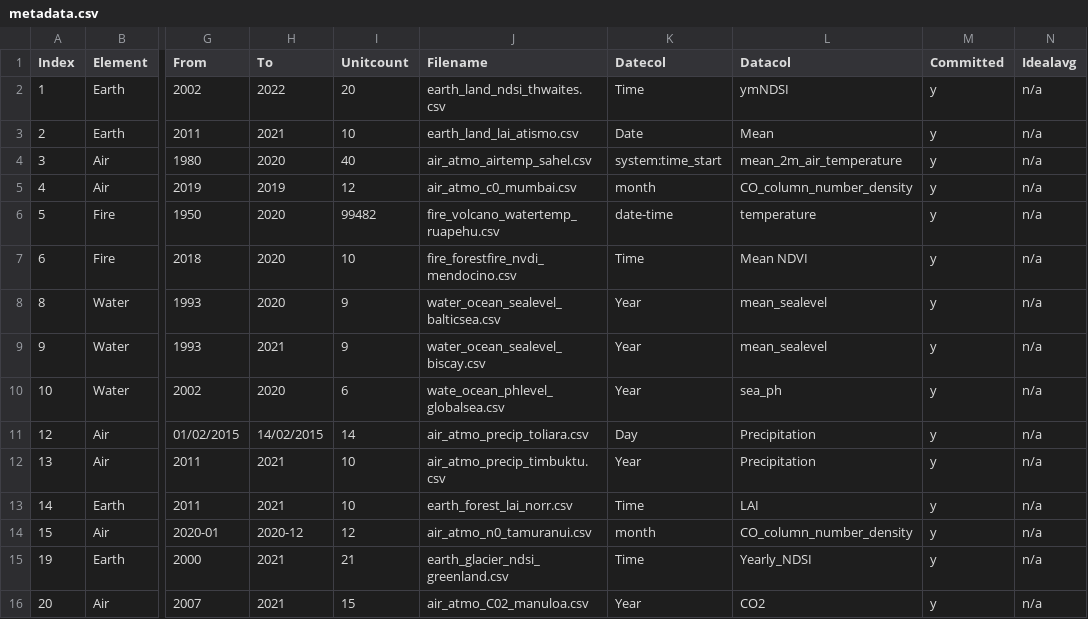
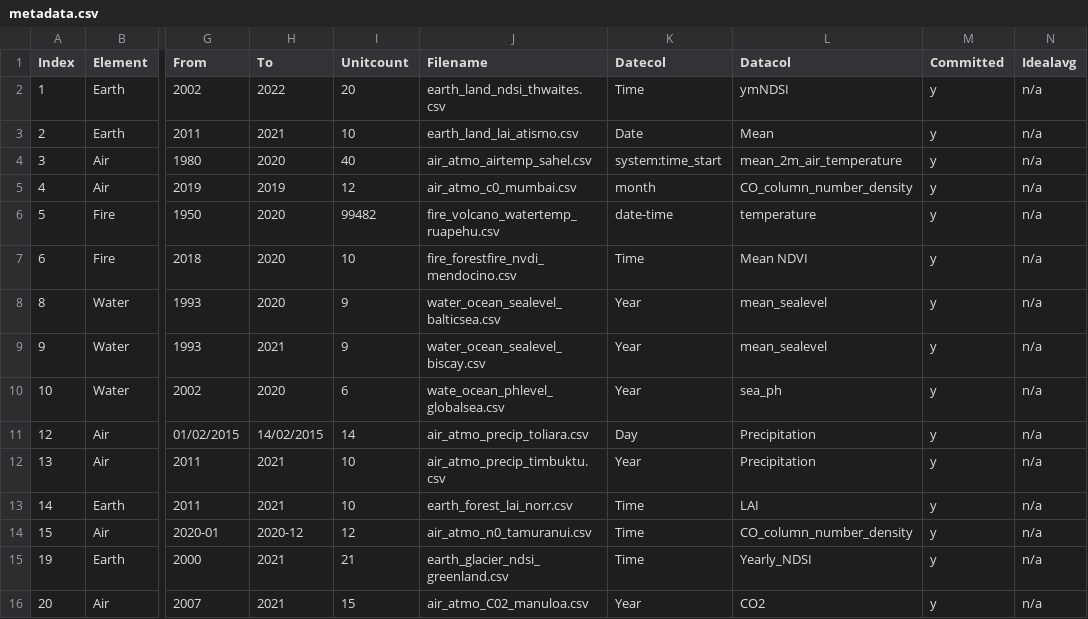
Before and after one commit to merlin-lacuna/stories-from-home-v1, a CSV file: data/metadata.csv, drawn as a sheet; only a part is shown, gaps mark what is left out; the diff names each change by its address in the sheet, - before the commit and + after, or states it on an @@ line.

Commit message:
fix4

```diff
--- a/data/metadata.csv
+++ b/data/metadata.csv
-K14 (Datecol): month
+K14 (Datecol): Time
```
